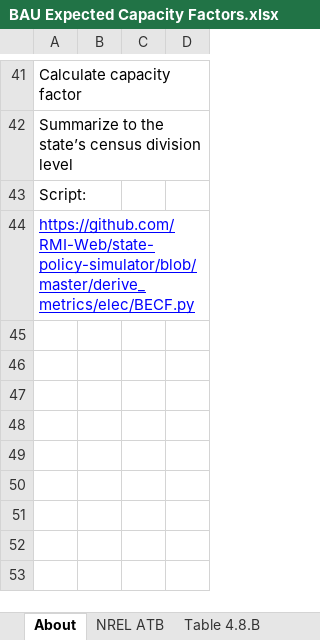
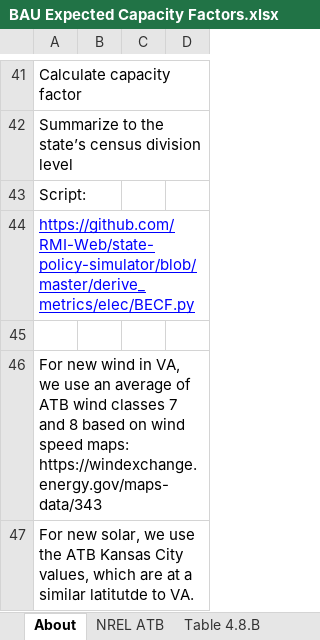
Before and after one commit to EnergyInnovation/eps-virginia, an Excel workbook: InputData/elec/BECF/BAU Expected Capacity Factors.xlsx, sheet About, drawn as a sheet; only a part is shown, gaps mark what is left out; values as stored, in another font and other column widths than the file's, no borders; the diff names each change by its address in the sheet, - before the commit and + after, or states it on an @@ line.

Commit message:
Update BECF for new wind and solar

```diff
--- a/InputData/elec/BECF/BAU Expected Capacity Factors.xlsx (sheet About)
+++ b/InputData/elec/BECF/BAU Expected Capacity Factors.xlsx (sheet About)
+row 45: (empty)
+row 46: For new wind in VA, we use an average of ATB wind classes 7 and 8 based on wind speed maps: https://windexchange.energy.gov/maps-data/343
+row 47: For new solar, we use the ATB Kansas City values, which are at a similar latitutde to VA.
```
Also changed, not shown: sheet BECF-new, 1 other file.
